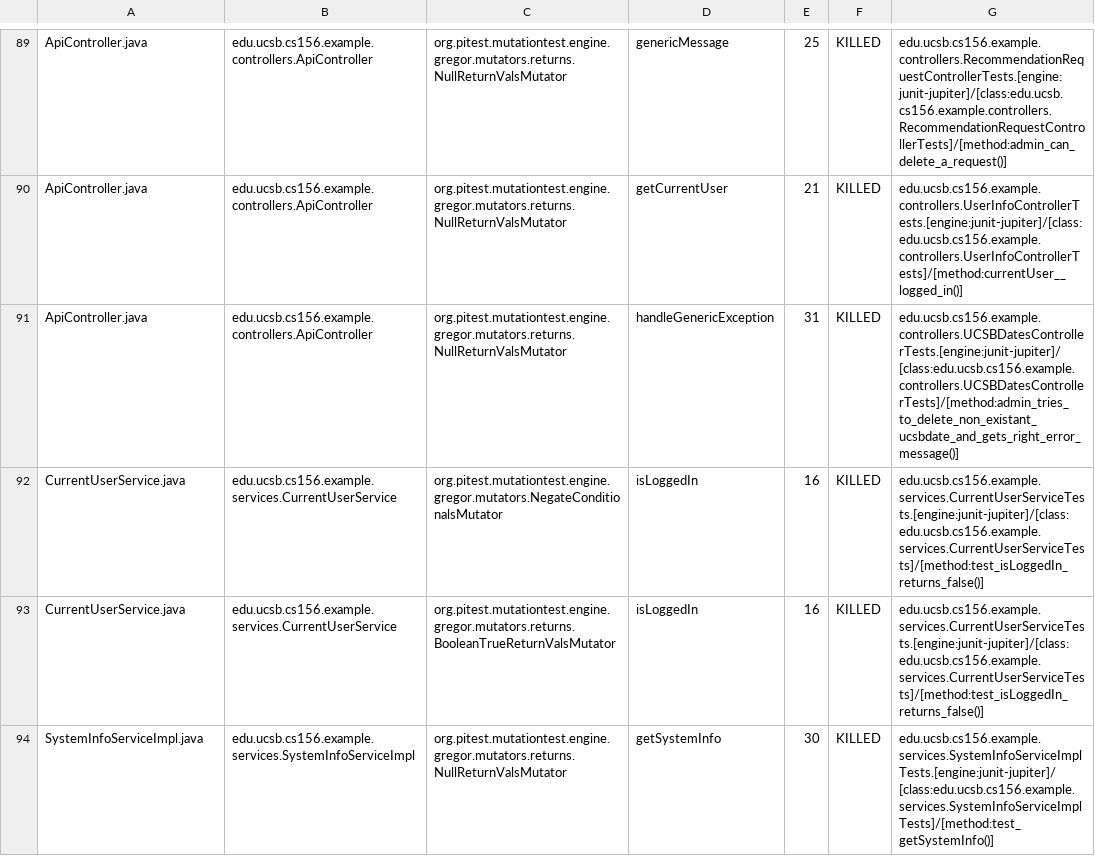
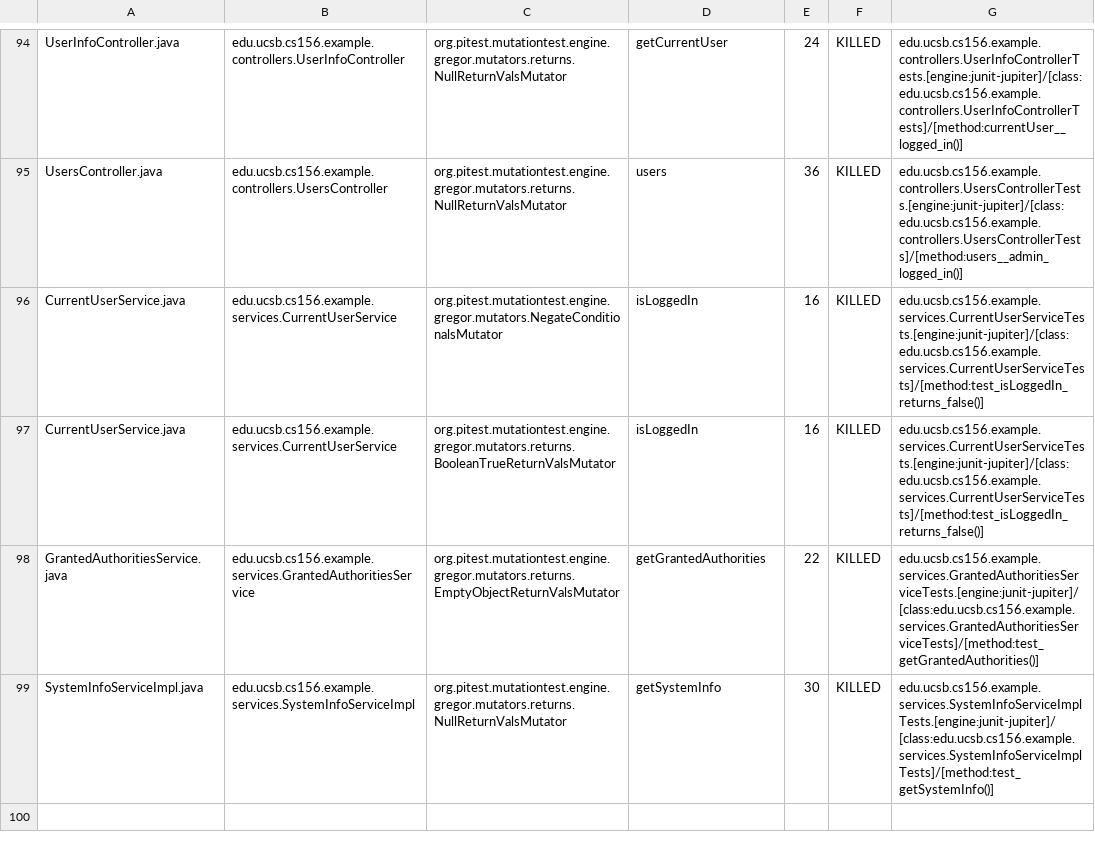
Before and after one commit to ucsb-cs156-w24/team02-w24-5pm-4, a CSV file: prs/47/pitest/mutations.csv, drawn as a sheet; only a part is shown, gaps mark what is left out; addresses are those after the commit; the diff covers the shown part only; the diff names each change by its address in the sheet, - before the commit and + after, or states it on an @@ line.

Commit message:
Deploying to gh-pages from @ ucsb-cs156-w24/team02-w24-5pm-4@5db7aa116cce73ca7d42206c42e19c236adde0da 🚀

```diff
--- a/prs/47/pitest/mutations.csv
+++ b/prs/47/pitest/mutations.csv
-A94: ApiController.java
+A94: UserInfoController.java
-B94: edu.ucsb.cs156.example.controllers.ApiController
+B94: edu.ucsb.cs156.example.controllers.UserInfoController
-D94: genericMessage
+D94: getCurrentUser
-E94: 25
+E94: 24
-G94: edu.ucsb.cs156.example.controllers.RecommendationRequestControllerTests.[engine:junit-jupiter]/[class:edu.ucsb.cs156.example.controllers.RecommendationRequestControllerTests]/[method:admin_can_delete_a_request()]
+G94: edu.ucsb.cs156.example.controllers.UserInfoControllerTests.[engine:junit-jupiter]/[class:edu.ucsb.cs156.example.controllers.UserInfoControllerTests]/[method:currentUser__logged_in()]
@@ row 90 moved to row 2: ApiController.java @@
-A95: ApiController.java
+A95: UsersController.java
-B95: edu.ucsb.cs156.example.controllers.ApiController
+B95: edu.ucsb.cs156.example.controllers.UsersController
-D95: handleGenericException
+D95: users
-E95: 31
+E95: 36
-G95: edu.ucsb.cs156.example.controllers.UCSBDatesControllerTests.[engine:junit-jupiter]/[class:edu.ucsb.cs156.example.controllers.UCSBDatesControllerTests]/[method:admin_tries_to_delete_non_existant_ucsbdate_and_gets_right_error_message()]
+G95: edu.ucsb.cs156.example.controllers.UsersControllerTests.[engine:junit-jupiter]/[class:edu.ucsb.cs156.example.controllers.UsersControllerTests]/[method:users__admin_logged_in()]
```
Also changed, not shown: 2 added rows, 2 removed rows and 68 moved rows elsewhere in this file, 14 other files.
